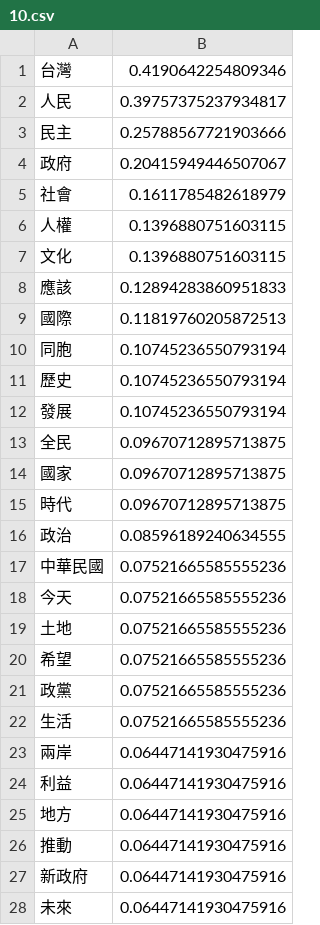
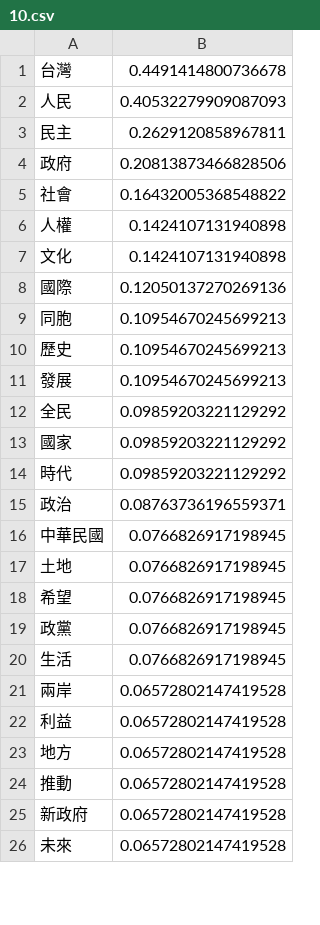
Before and after one commit to andyfcx/PresidentSpeech, a CSV file: sorted_freq/10.csv, drawn as a sheet; only a part is shown; the diff covers the shown part only.

```diff
--- a/sorted_freq/10.csv
+++ b/sorted_freq/10.csv
@@ -1,28 +1,26 @@
-台灣,0.4190642254809346
-人民,0.39757375237934817
-民主,0.25788567721903666
-政府,0.20415949446507067
-社會,0.1611785482618979
-人權,0.1396880751603115
-文化,0.1396880751603115
-應該,0.12894283860951833
-國際,0.11819760205872513
-同胞,0.10745236550793194
-歷史,0.10745236550793194
-發展,0.10745236550793194
-全民,0.09670712895713875
-國家,0.09670712895713875
-時代,0.09670712895713875
-政治,0.08596189240634555
-中華民國,0.07521665585555236
-今天,0.07521665585555236
-土地,0.07521665585555236
-希望,0.07521665585555236
-政黨,0.07521665585555236
-生活,0.07521665585555236
-兩岸,0.06447141930475916
-利益,0.06447141930475916
-地方,0.06447141930475916
-推動,0.06447141930475916
-新政府,0.06447141930475916
-未來,0.06447141930475916
+台灣,0.4491414800736678
+人民,0.40532279909087093
+民主,0.2629120858967811
+政府,0.20813873466828506
+社會,0.16432005368548822
+人權,0.1424107131940898
+文化,0.1424107131940898
+國際,0.12050137270269136
+同胞,0.10954670245699213
+歷史,0.10954670245699213
+發展,0.10954670245699213
+全民,0.09859203221129292
+國家,0.09859203221129292
+時代,0.09859203221129292
+政治,0.08763736196559371
+中華民國,0.0766826917198945
+土地,0.0766826917198945
+希望,0.0766826917198945
+政黨,0.0766826917198945
+生活,0.0766826917198945
+兩岸,0.06572802147419528
+利益,0.06572802147419528
+地方,0.06572802147419528
+推動,0.06572802147419528
+新政府,0.06572802147419528
+未來,0.06572802147419528
```
Also changed, not shown: 8 removed rows and 15 edited cells elsewhere in this file, sorted_freq/11.csv, sorted_freq/12.csv, 5 other files.
